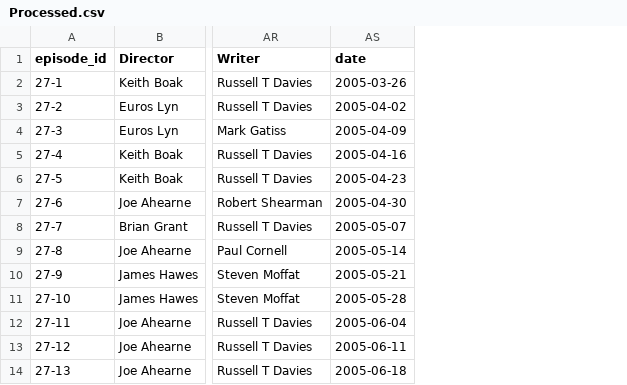
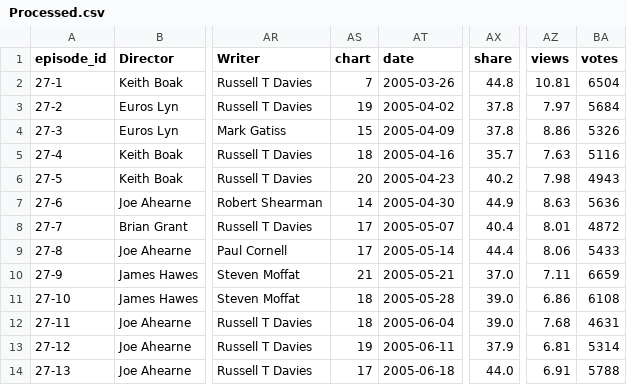
Before and after one commit to IntegerMan/WhoML, a CSV file: Data/Processed.csv, drawn as a sheet; only a part is shown, gaps mark what is left out; the diff names each change by its address in the sheet, - before the commit and + after, or states it on an @@ line.

```diff
--- a/Data/Processed.csv
+++ b/Data/Processed.csv
+column AS (chart), rows 2-14: 7 | 19 | 15 | 18 | 20 | 14 | 17 | 17 | 21 | 18 | 18 | 19 | 17
+column AX (share), rows 2-14: 44.8 | 37.8 | 37.8 | 35.7 | 40.2 | 44.9 | 40.4 | 44.4 | 37.0 | 39.0 | 39.0 | 37.9 | 44.0
+column AZ (views), rows 2-14: 10.81 | 7.97 | 8.86 | 7.63 | 7.98 | 8.63 | 8.01 | 8.06 | 7.11 | 6.86 | 7.68 | 6.81 | 6.91
+column BA (votes), rows 2-14: 6504 | 5684 | 5326 | 5116 | 4943 | 5636 | 4872 | 5433 | 6659 | 6108 | 4631 | 5314 | 5788
```
Also changed, not shown: 1 other file.
